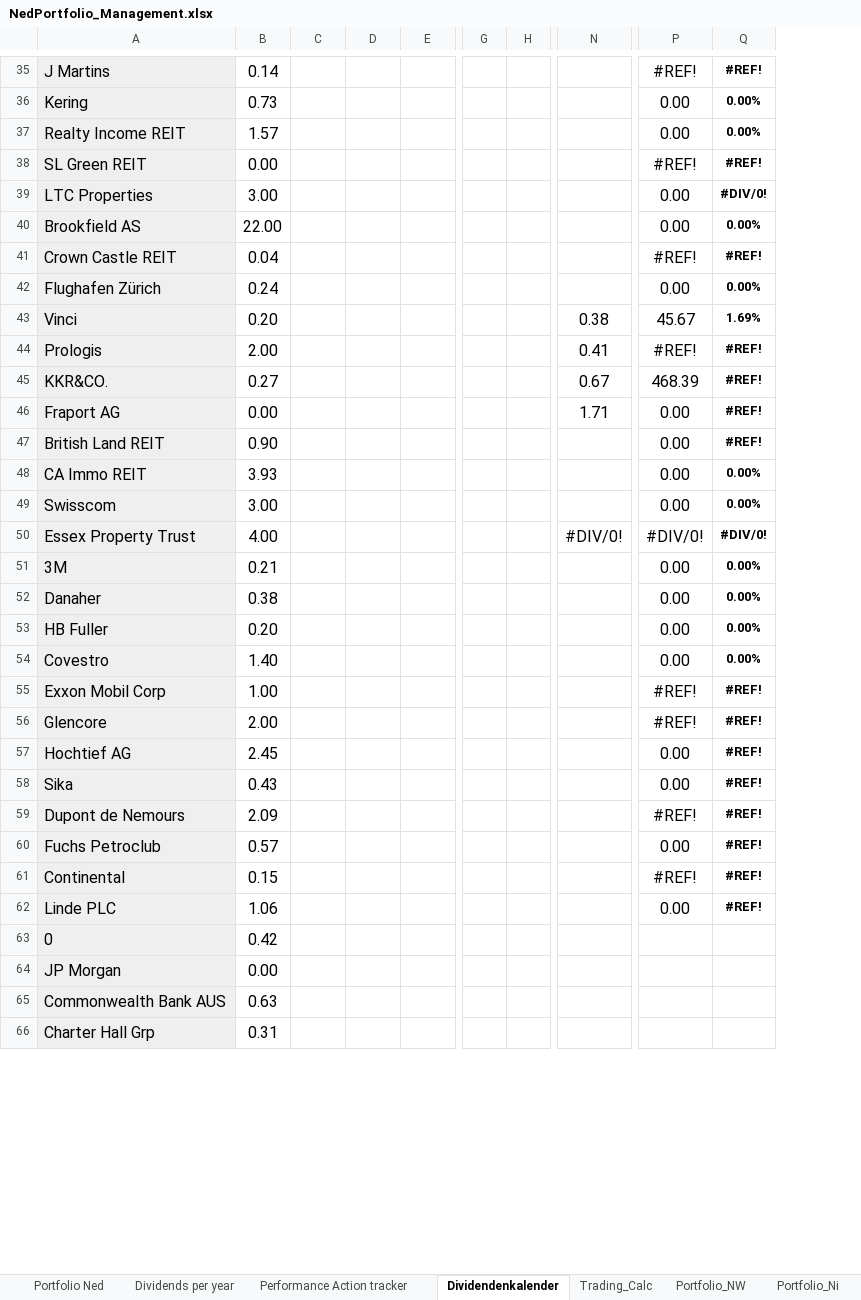
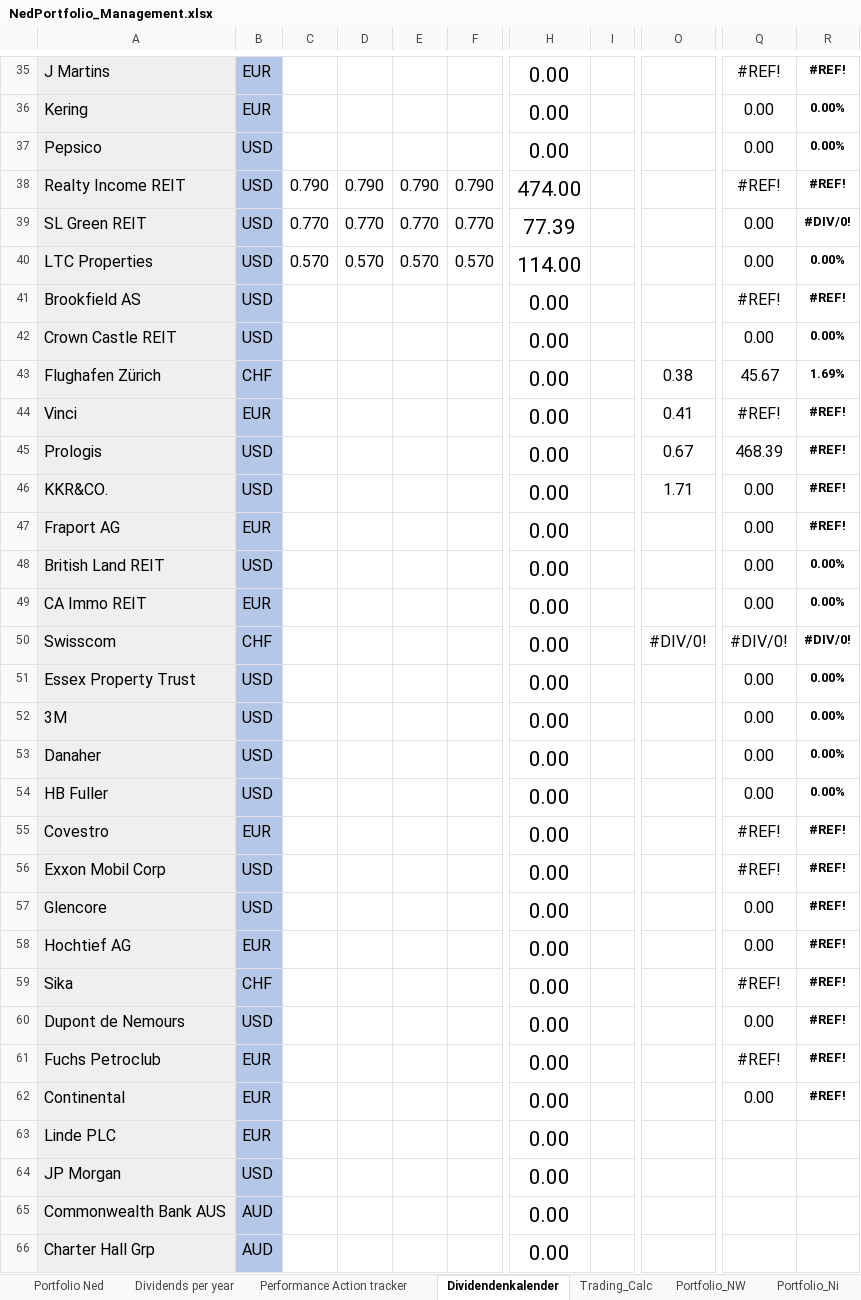
Before and after one commit to NedWitte/Investing2023, an Excel workbook: data/NedPortfolio_Management.xlsx, sheet Dividendenkalender, drawn as a sheet; only a part is shown, gaps mark what is left out; values as stored, in another font and other column widths than the file's, no borders; removed rows and columns are numbered as before the commit, all else as after; rows hold the shown columns only; the diff covers the shown part only; the diff names each change by its address in the sheet, - before the commit and + after, or states it on an @@ line.

```diff
--- a/data/NedPortfolio_Management.xlsx (sheet Dividendenkalender)
+++ b/data/NedPortfolio_Management.xlsx (sheet Dividendenkalender)
-column B, rows 35-37: 0.14 | 0.73 | 1.57; row 39: 3.00; rows 41-48: 0.04 | 0.24 | 0.20 | 2.00 | 0.27 | 0.00 | 0.90 | 3.93; rows 50-61: 4.00 | 0.21 | 0.38 | 0.20 | 1.40 | 1.00 | 2.00 | 2.45 | 0.43 | 2.09 | 0.57 | 0.15; rows 63-66: 0.42 | 0.00 | 0.63 | 0.31
+column B, rows 35-37: EUR | EUR | USD; rows 40-45: USD | USD | USD | CHF | EUR | USD; rows 47-50: EUR | USD | EUR | CHF; rows 52-66: USD | USD | USD | EUR | USD | USD | EUR | CHF | USD | EUR | EUR | EUR | USD | AUD | AUD
+column F, row 40: 0.570
-column G, empty
-column H, empty
+column H, rows 35-37: all 0.00; rows 40-45: 114.00 | 0.00 | 0.00 | 0.00 | 0.00 | 0.00; rows 47-50: all 0.00; rows 52-66: all 0.00
+column I, empty
-A37: Realty Income REIT
+A37: Pepsico
-row 38: SL Green REIT | 0.00 |  |  |  |  |  |  | #REF! | #REF!
+row 38: Realty Income REIT | USD | 0.790 | 0.790 | 0.790 | 0.790 | 474.00 |  |  | #REF! | #REF!
+row 39: SL Green REIT | USD | 0.770 | 0.770 | 0.770 | 0.770 | 77.39 |  |  | 0.00 | #DIV/0!
-C40: (empty)
+C40: 0.570
-D40: (empty)
+D40: 0.570
-E40: (empty)
+E40: 0.570
-R40: #DIV/0!
+R40: 0.00%
-row 40: Brookfield AS | 22.00 |  |  |  |  |  |  | 0.00 | 0.00%
-A41: Crown Castle REIT
+A41: Brookfield AS
-A42: Flughafen Zürich
+A42: Crown Castle REIT
-A43: Vinci
+A43: Flughafen Zürich
-A44: Prologis
+A44: Vinci
-A45: KKR&CO.
+A45: Prologis
+row 46: KKR&CO. | USD |  |  |  |  | 0.00 |  | 1.71 | 0.00 | #REF!
-O47: 1.71
+O47: (empty)
-R48: #REF!
+R48: 0.00%
-row 49: Swisscom | 3.00 |  |  |  |  |  |  | 0.00 | 0.00%
-A50: Essex Property Trust
+A50: Swisscom
+row 51: Essex Property Trust | USD |  |  |  |  | 0.00 |  |  | 0.00 | 0.00%
-Q55: 0.00
+Q55: #REF!
-R55: 0.00%
+R55: #REF!
-Q57: #REF!
+Q57: 0.00
-Q59: 0.00
+Q59: #REF!
-Q60: #REF!
+Q60: 0.00
-Q61: 0.00
+Q61: #REF!
-Q62: #REF!
+Q62: 0.00
-row 62: Linde PLC | 1.06 |  |  |  |  |  |  | 0.00 | #REF!
-A63: 0
+A63: Linde PLC
```
Also changed, not shown: 36 edited cells elsewhere in this sheet, sheet Portfolio Ned, sheet Portfolio_NW, sheet Dividends per year, sheet Portfolio_Ni, sheet Performance Action tracker, formulas that keep their value, charts or pictures, 39 other files.
